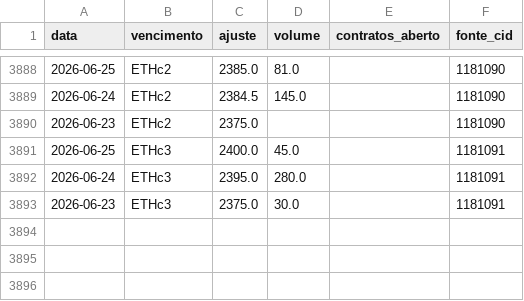
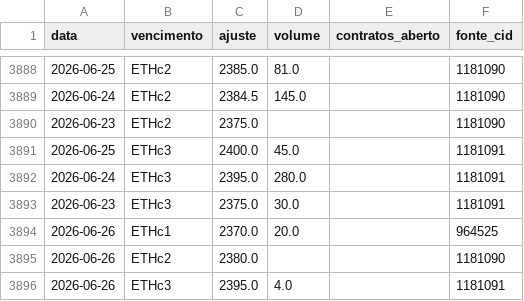
Before and after one commit to strongylis/sugar-intel, a CSV file: data/b3_eth.csv, drawn as a sheet; only a part is shown, gaps mark what is left out; the diff names each change by its address in the sheet, - before the commit and + after, or states it on an @@ line.

```diff
--- a/data/b3_eth.csv
+++ b/data/b3_eth.csv
+row 3894: 2026-06-26 | ETHc1 | 2370.0 | 20.0 |  | 964525
+row 3895: 2026-06-26 | ETHc2 | 2380.0 |  |  | 1181090
+row 3896: 2026-06-26 | ETHc3 | 2395.0 | 4.0 |  | 1181091
```
Also changed, not shown: data/abicom_ppi.csv, data/cftc_sugar.csv, 10 other files.
